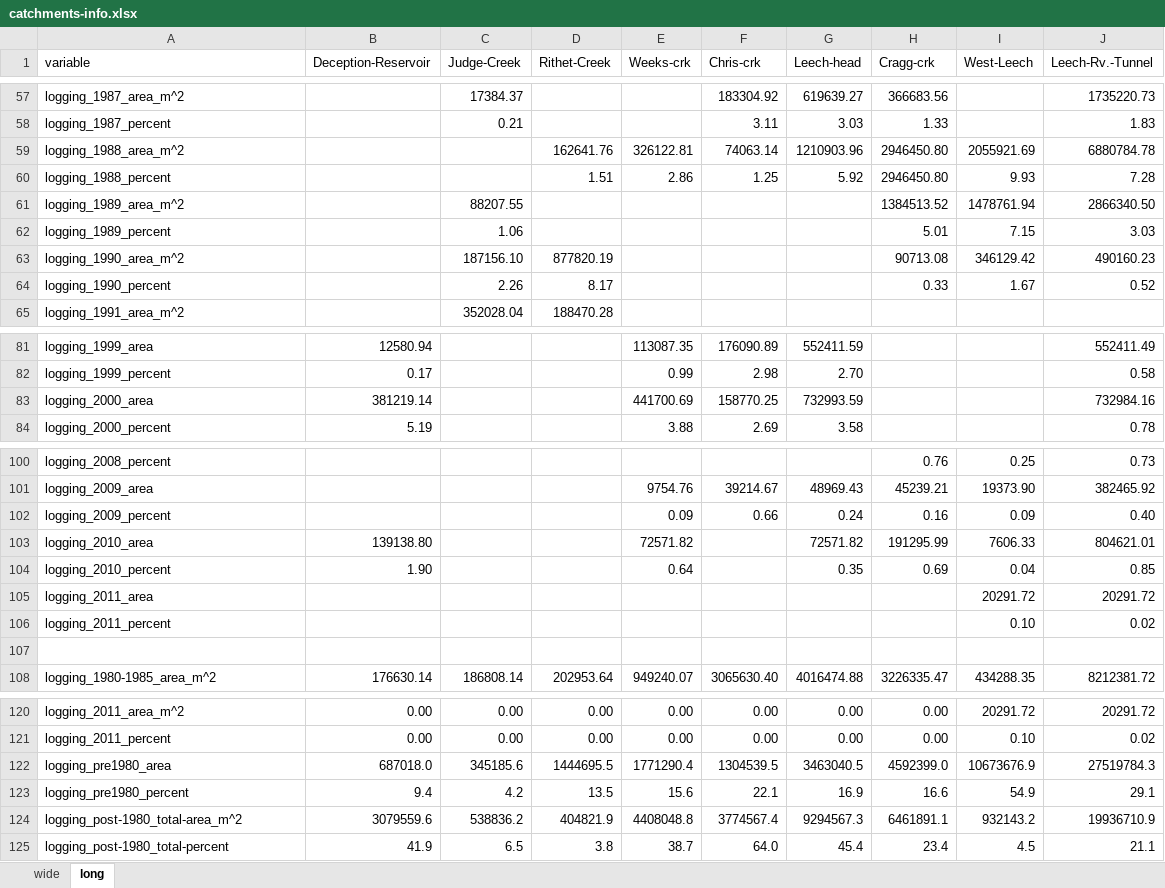
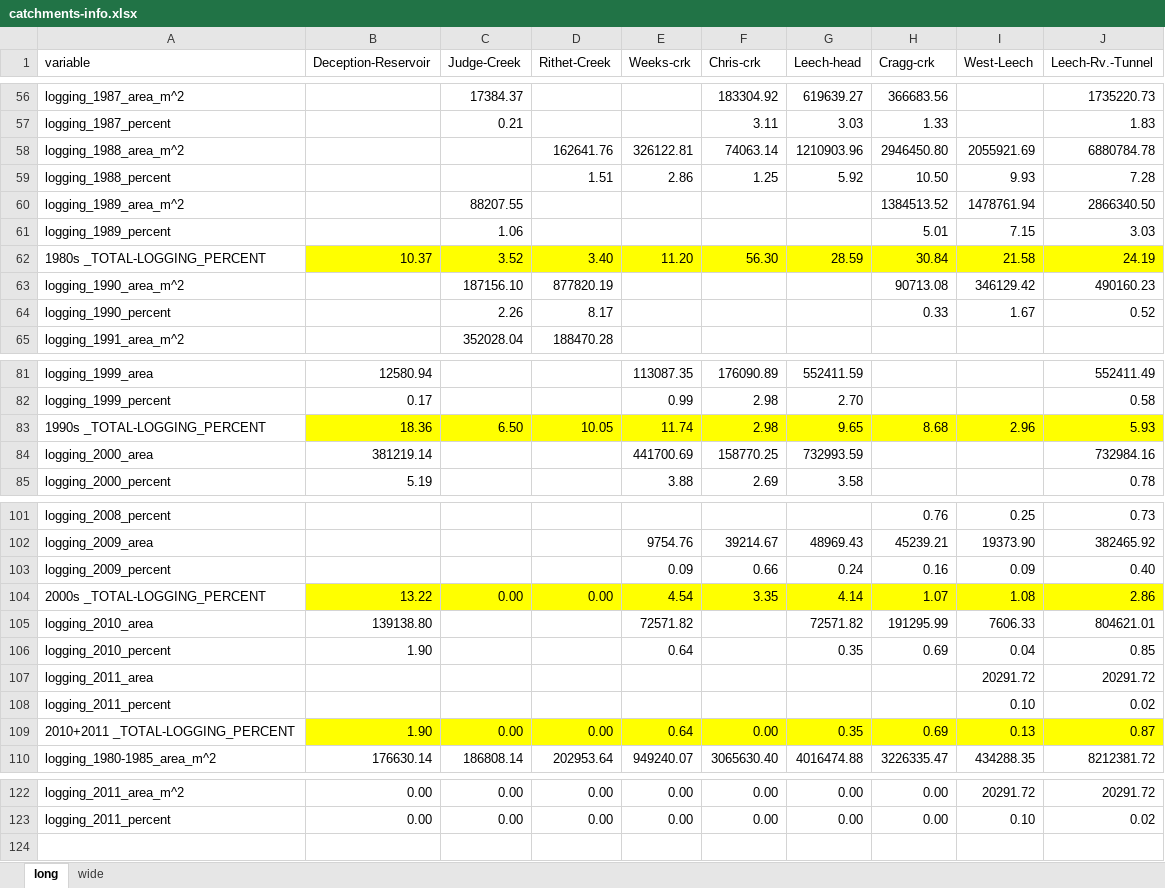
Before and after one commit to HJMcSorley/UBC_MSc_thesis, an Excel workbook: R-inputs_UBC-forWater-MSc_HMc/catchments-info.xlsx, sheet long, drawn as a sheet; only a part is shown, gaps mark what is left out; values as stored, in another font and other column widths than the file's, no borders; removed rows and columns are numbered as before the commit, all else as after; the diff covers the shown part only; the diff names each change by its address in the sheet, - before the commit and + after, or states it on an @@ line.

```diff
--- a/R-inputs_UBC-forWater-MSc_HMc/catchments-info.xlsx (sheet long)
+++ b/R-inputs_UBC-forWater-MSc_HMc/catchments-info.xlsx (sheet long)
@@ sheet tab order changed: long | wide @@
-H59 (Cragg-crk): 2946450.80
+H59 (Cragg-crk): 10.50
+row 62: 1980s _TOTAL-LOGGING_PERCENT | 10.37 | 3.52 | 3.40 | 11.20 | 56.30 | 28.59 | 30.84 | 21.58 | 24.19
+row 83: 1990s _TOTAL-LOGGING_PERCENT | 18.36 | 6.50 | 10.05 | 11.74 | 2.98 | 9.65 | 8.68 | 2.96 | 5.93
+row 104: 2000s _TOTAL-LOGGING_PERCENT | 13.22 | 0.00 | 0.00 | 4.54 | 3.35 | 4.14 | 1.07 | 1.08 | 2.86
-row 109: (empty)
+row 109: 2010+2011 _TOTAL-LOGGING_PERCENT | 1.90 | 0.00 | 0.00 | 0.64 | 0.00 | 0.35 | 0.69 | 0.13 | 0.87
-B109:J109 fill: none
+B109:J109 fill: #FFFF00
-row 122: logging_pre1980_area | 687018.0 | 345185.6 | 1444695.5 | 1771290.4 | 1304539.5 | 3463040.5 | 4592399.0 | 10673676.9 | 27519784.3
-row 123: logging_pre1980_percent | 9.4 | 4.2 | 13.5 | 15.6 | 22.1 | 16.9 | 16.6 | 54.9 | 29.1
-row 124: logging_post-1980_total-area_m^2 | 3079559.6 | 538836.2 | 404821.9 | 4408048.8 | 3774567.4 | 9294567.3 | 6461891.1 | 932143.2 | 19936710.9
-row 125: logging_post-1980_total-percent | 41.9 | 6.5 | 3.8 | 38.7 | 64.0 | 45.4 | 23.4 | 4.5 | 21.1
```
Also changed, not shown: 1 removed row elsewhere in this sheet, sheet wide, formulas that keep their value, 10 other files.
